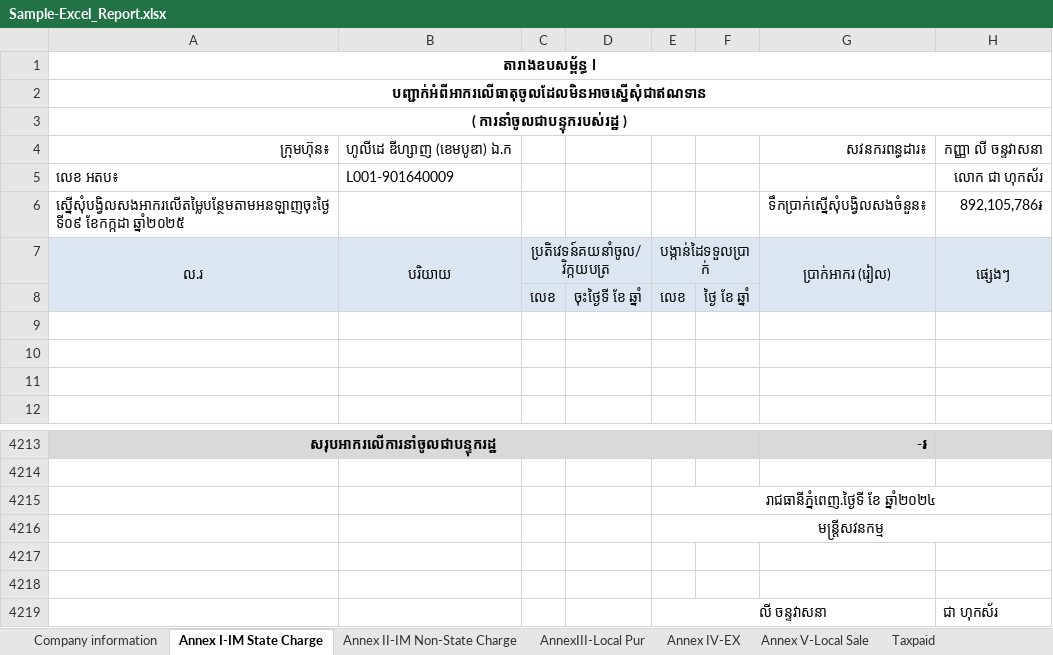
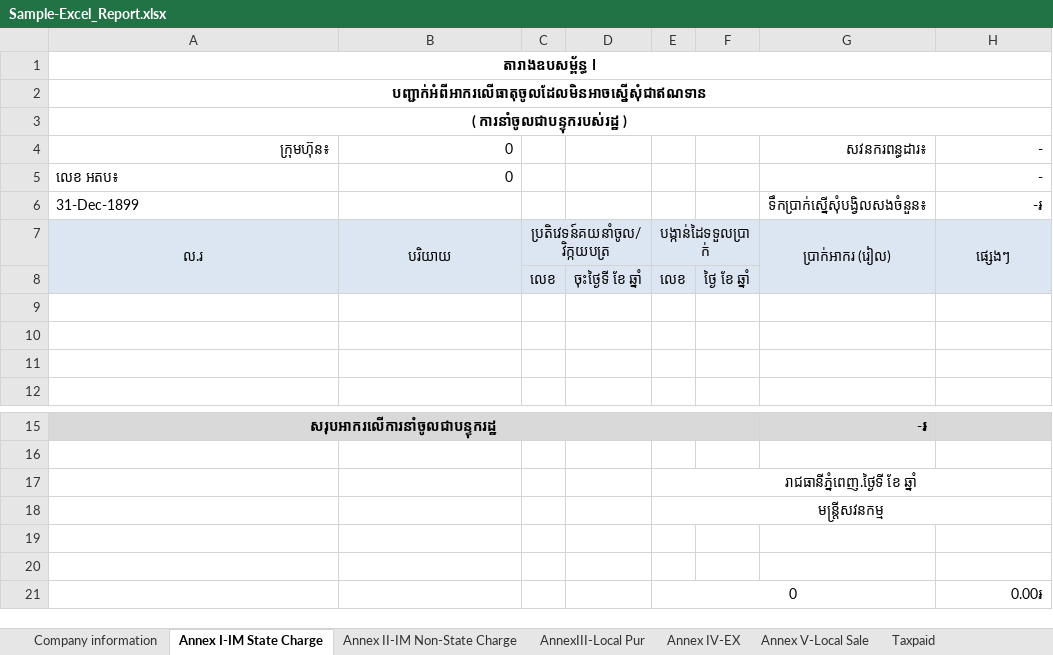
Before and after one commit to Sophara-Rith/Q.Worker, an Excel workbook: templates/Sample-Excel_Report.xlsx, sheet Annex I-IM State Charge, drawn as a sheet; only a part is shown, gaps mark what is left out; values as stored, in another font and other column widths than the file's, no borders; removed rows and columns are numbered as before the commit, all else as after; the diff covers the shown part only; the diff names each change by its address in the sheet, - before the commit and + after, or states it on an @@ line.

```diff
--- a/templates/Sample-Excel_Report.xlsx (sheet Annex I-IM State Charge)
+++ b/templates/Sample-Excel_Report.xlsx (sheet Annex I-IM State Charge)
-B4: ហូលីដេ ឌីហ្សាញ (ខេមបូឌា) ឯ.ក
+B4: 0
-H4: កញ្ញា លី ចន្ទវាសនា
+H4: -
-B5: L001-901640009
+B5: 0
-H5: លោក ជា ហុកស័រ
+H5: -
-row 6: ស្នើសុំបង្វិលសងអាករលើតម្លៃបន្ថែមតាមអនឡាញចុះថ្ងៃទី០៩ ខែកក្កដា ឆ្នាំ២០២៥ |  |  |  |  |  | ទឹកប្រាក់ស្នើសុំបង្វិលសងចំនួន៖ | 892,105,786៛
+row 6: 31-Dec-1899 |  |  |  |  |  | ទឹកប្រាក់ស្នើសុំបង្វិលសងចំនួន៖ | -៛
-E17: រាជធានីភ្នំពេញ.ថ្ងៃទី ខែ ឆ្នាំ២០២៤
+E17: រាជធានីភ្នំពេញ.ថ្ងៃទី ខែ ឆ្នាំ
-row 4219:  |  |  |  | លី ចន្ទវាសនា |  |  | ជា ហុកស័រ
+row 21:  |  |  |  | 0 |  |  | 0.00៛
```
Also changed, not shown: 4198 removed rows elsewhere in this sheet, sheet AnnexIII-Local Pur, sheet Annex IV-EX, sheet Taxpaid, sheet Annex V-Local Sale, sheet Company information, sheet Annex II-IM Non-State Charge, formulas that keep their value, hidden cells, charts or pictures, 13 other files.
